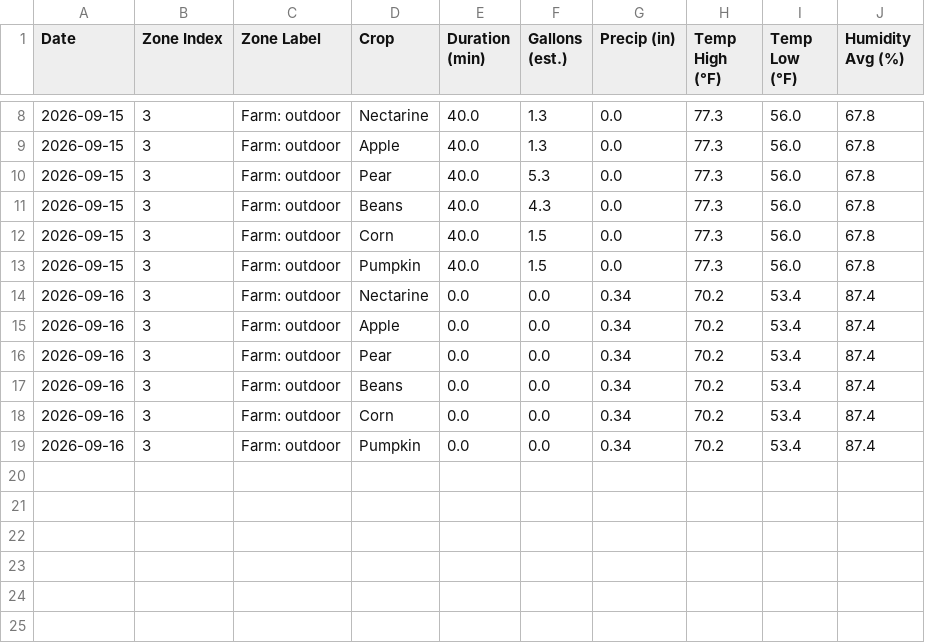
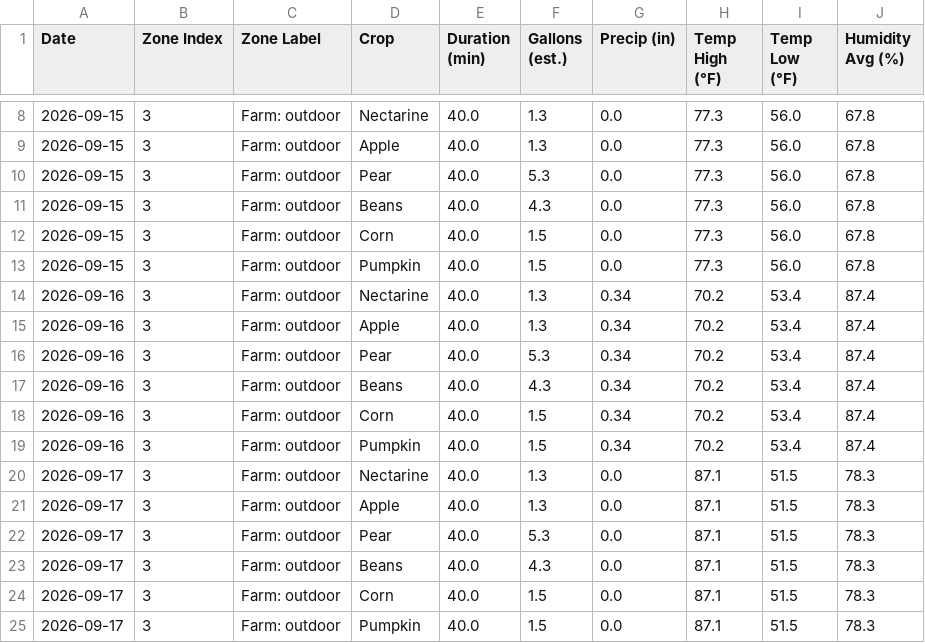
Before and after one commit to townsite-urban-farm/tuf-irrigation-data, a CSV file: reports/weekly/2026-W38-crops.csv, drawn as a sheet; only a part is shown, gaps mark what is left out.

```diff
--- a/reports/weekly/2026-W38-crops.csv
+++ b/reports/weekly/2026-W38-crops.csv
@@ -13,7 +13,13 @@ Date,Zone Index,Zone Label,Crop,Duration (min),Gallons (est.),Precip (in),Temp H
 2026-09-15,3,Farm: outdoor,Pumpkin,40.0,1.5,0.0,77.3,56.0,67.8
-2026-09-16,3,Farm: outdoor,Nectarine,0.0,0.0,0.34,70.2,53.4,87.4
-2026-09-16,3,Farm: outdoor,Apple,0.0,0.0,0.34,70.2,53.4,87.4
-2026-09-16,3,Farm: outdoor,Pear,0.0,0.0,0.34,70.2,53.4,87.4
-2026-09-16,3,Farm: outdoor,Beans,0.0,0.0,0.34,70.2,53.4,87.4
-2026-09-16,3,Farm: outdoor,Corn,0.0,0.0,0.34,70.2,53.4,87.4
-2026-09-16,3,Farm: outdoor,Pumpkin,0.0,0.0,0.34,70.2,53.4,87.4
+2026-09-16,3,Farm: outdoor,Nectarine,40.0,1.3,0.34,70.2,53.4,87.4
+2026-09-16,3,Farm: outdoor,Apple,40.0,1.3,0.34,70.2,53.4,87.4
+2026-09-16,3,Farm: outdoor,Pear,40.0,5.3,0.34,70.2,53.4,87.4
+2026-09-16,3,Farm: outdoor,Beans,40.0,4.3,0.34,70.2,53.4,87.4
+2026-09-16,3,Farm: outdoor,Corn,40.0,1.5,0.34,70.2,53.4,87.4
+2026-09-16,3,Farm: outdoor,Pumpkin,40.0,1.5,0.34,70.2,53.4,87.4
+2026-09-17,3,Farm: outdoor,Nectarine,40.0,1.3,0.0,87.1,51.5,78.3
+2026-09-17,3,Farm: outdoor,Apple,40.0,1.3,0.0,87.1,51.5,78.3
+2026-09-17,3,Farm: outdoor,Pear,40.0,5.3,0.0,87.1,51.5,78.3
+2026-09-17,3,Farm: outdoor,Beans,40.0,4.3,0.0,87.1,51.5,78.3
+2026-09-17,3,Farm: outdoor,Corn,40.0,1.5,0.0,87.1,51.5,78.3
+2026-09-17,3,Farm: outdoor,Pumpkin,40.0,1.5,0.0,87.1,51.5,78.3
```
Also changed, not shown: reports/all-weeks.csv, reports/crops-all-weeks.csv, 4 other files.
